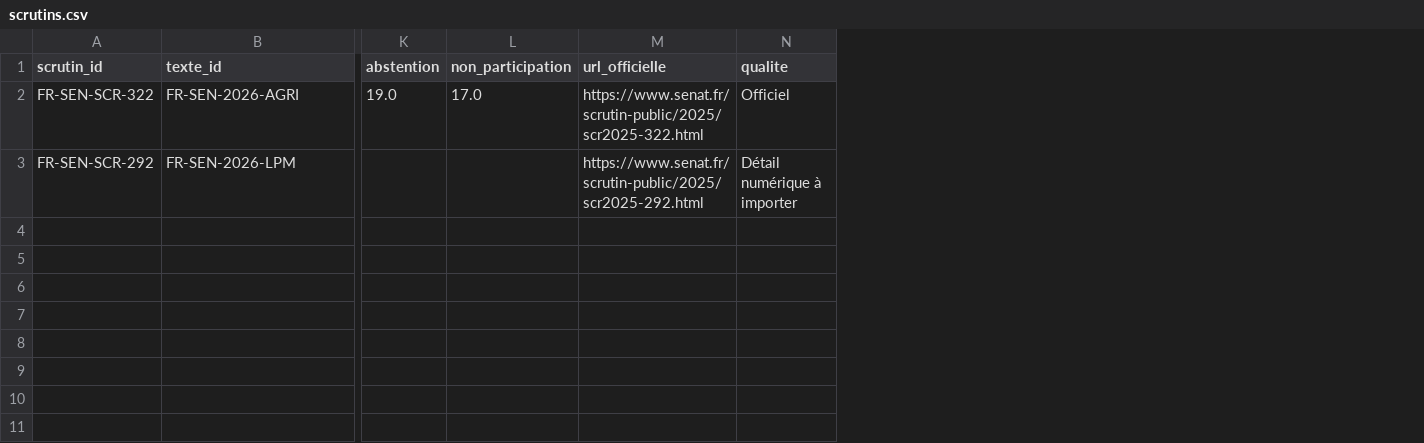
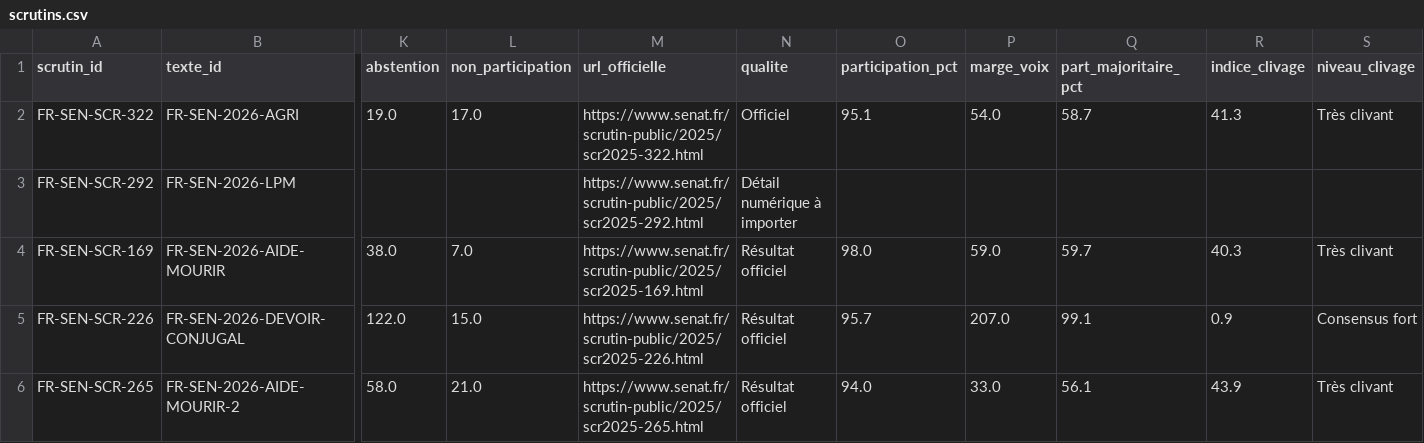
Before and after one commit to klemau84/Qui-vote-Quoi, a CSV file: data/scrutins.csv, drawn as a sheet; only a part is shown, gaps mark what is left out; rows hold the shown columns only; the diff names each change by its address in the sheet, - before the commit and + after, or states it on an @@ line.

Commit message:
V4 - Votes, groupes et clivage

```diff
--- a/data/scrutins.csv
+++ b/data/scrutins.csv
+column O (participation_pct), row 2: 95.1
+column P (marge_voix), row 2: 54.0
+column Q (part_majoritaire_pct), row 2: 58.7
+column R (indice_clivage), row 2: 41.3
+column S (niveau_clivage), row 2: Très clivant
+row 4: FR-SEN-SCR-169 | FR-SEN-2026-AIDE-MOURIR | 38.0 | 7.0 | https://www.senat.fr/scrutin-public/2025/scr2025-169.html | Résultat officiel | 98.0 | 59.0 | 59.7 | 40.3 | Très clivant
+row 5: FR-SEN-SCR-226 | FR-SEN-2026-DEVOIR-CONJUGAL | 122.0 | 15.0 | https://www.senat.fr/scrutin-public/2025/scr2025-226.html | Résultat officiel | 95.7 | 207.0 | 99.1 | 0.9 | Consensus fort
+row 6: FR-SEN-SCR-265 | FR-SEN-2026-AIDE-MOURIR-2 | 58.0 | 21.0 | https://www.senat.fr/scrutin-public/2025/scr2025-265.html | Résultat officiel | 94.0 | 33.0 | 56.1 | 43.9 | Très clivant
```
Also changed, not shown: data/textes.csv, 11 other files.
